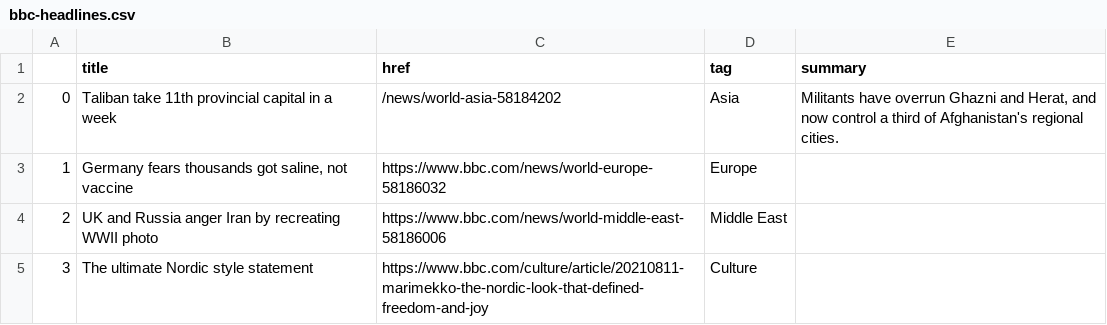
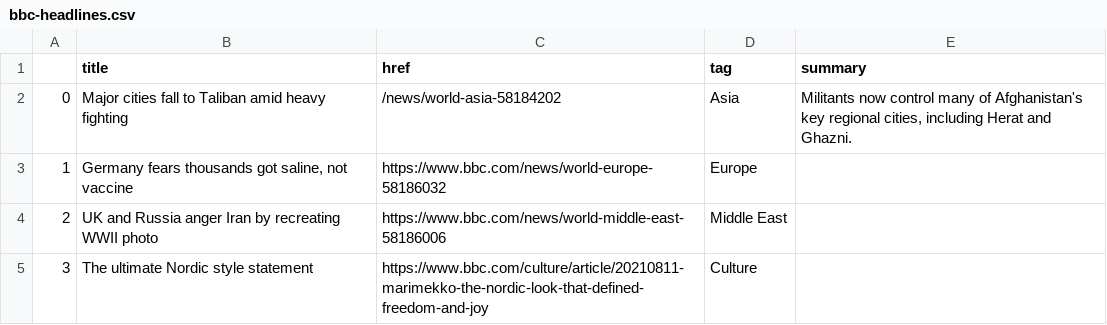
Before and after one commit to anth3lia/automatic-scraper, a CSV file: bbc-headlines.csv, drawn as a sheet; only a part is shown.

```diff
--- a/bbc-headlines.csv
+++ b/bbc-headlines.csv
@@ -1,3 +1,3 @@
 ,title,href,tag,summary
-0,Taliban take 11th provincial capital in a week,/news/world-asia-58184202,Asia,"Militants have overrun Ghazni and Herat, and now control a third of Afghanistan's regional cities."
+0,Major cities fall to Taliban amid heavy fighting,/news/world-asia-58184202,Asia,"Militants now control many of Afghanistan's key regional cities, including Herat and Ghazni."
 1,"Germany fears thousands got saline, not vaccine",https://www.bbc.com/news/world-europe-58186032,Europe,
```
